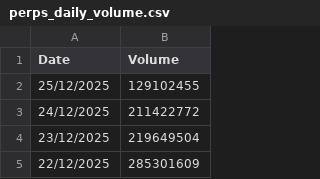
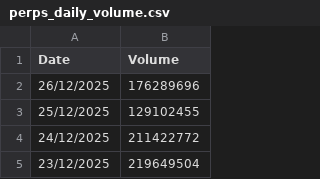
Before and after one commit to srijani-raccoons/jup-perps-volumes, a CSV file: perps_daily_volume.csv, drawn as a sheet; only a part is shown; the shorter side is filled out with more unchanged rows; the diff names each change by its address in the sheet, - before the commit and + after, or states it on an @@ line.

```diff
--- a/perps_daily_volume.csv
+++ b/perps_daily_volume.csv
+row 2: 26/12/2025 | 176289696
```
Also changed, not shown: 1 other file.
